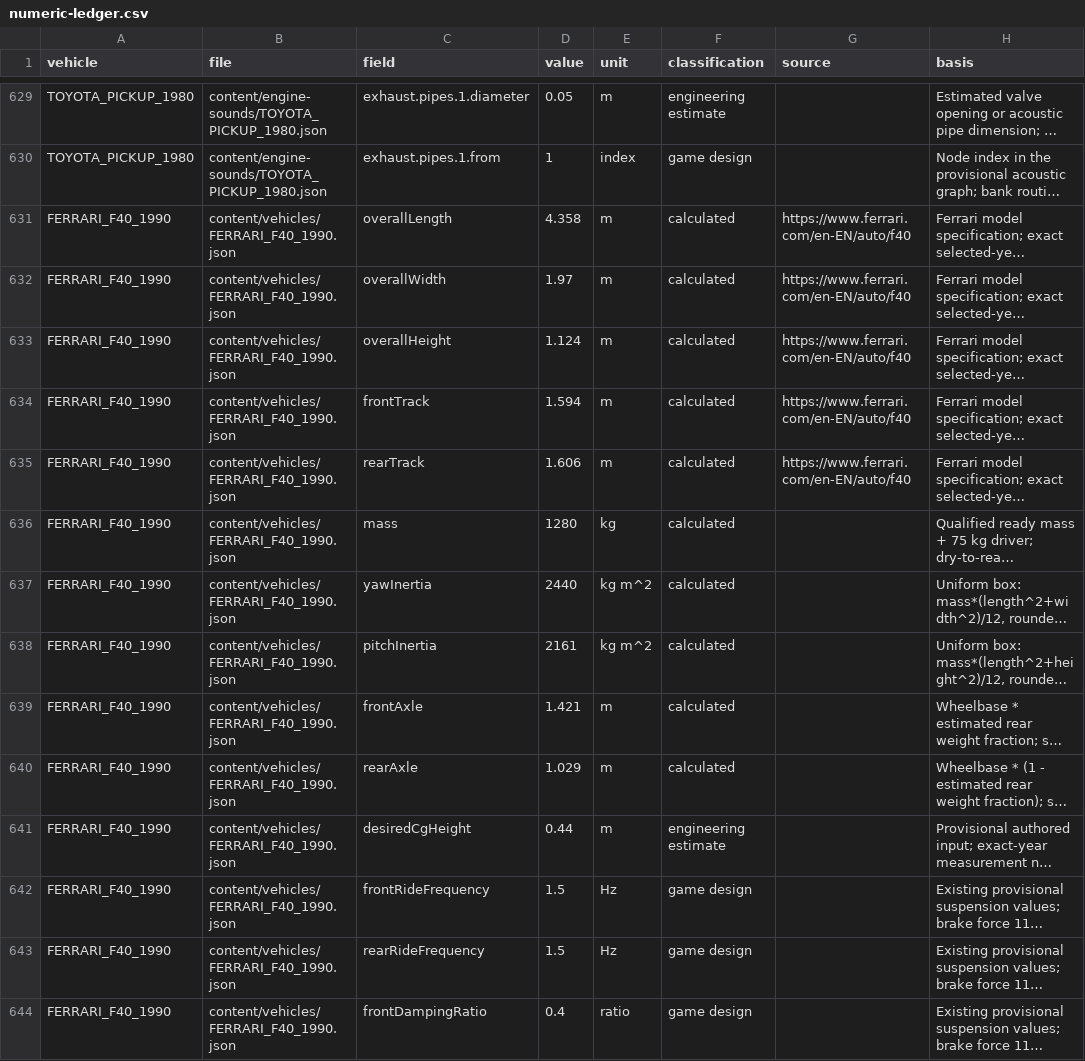
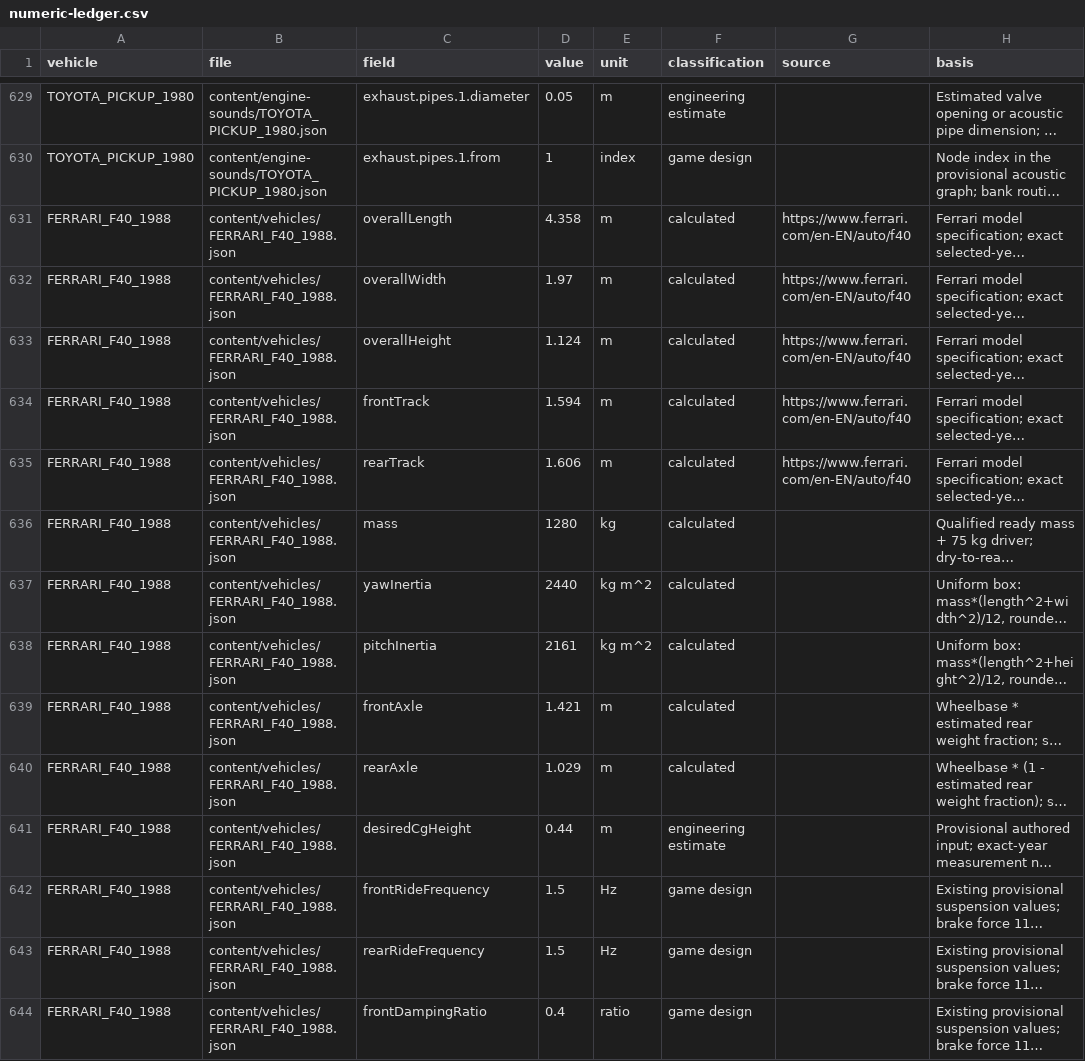
Before and after one commit to sayaborg/superoutride, a CSV file: docs/chase-turbo-vehicles/numeric-ledger.csv, drawn as a sheet; only a part is shown, gaps mark what is left out; long unchanged cells end in …; the diff covers the shown part only; the diff names each change by its address in the sheet, - before the commit and + after, or states it on an @@ line.

```diff
--- a/docs/chase-turbo-vehicles/numeric-ledger.csv
+++ b/docs/chase-turbo-vehicles/numeric-ledger.csv
-A631:A644 (vehicle): FERRARI_F40_1990
+A631:A644 (vehicle): FERRARI_F40_1988
-B631:B644 (file): content/vehicles/FERRARI_F40_1990.json
+B631:B644 (file): content/vehicles/FERRARI_F40_1988.json
```
Also changed, not shown: 162 edited cells elsewhere in this file, docs/chase-turbo-vehicles/adopted-parameters.csv, 29 other files.
